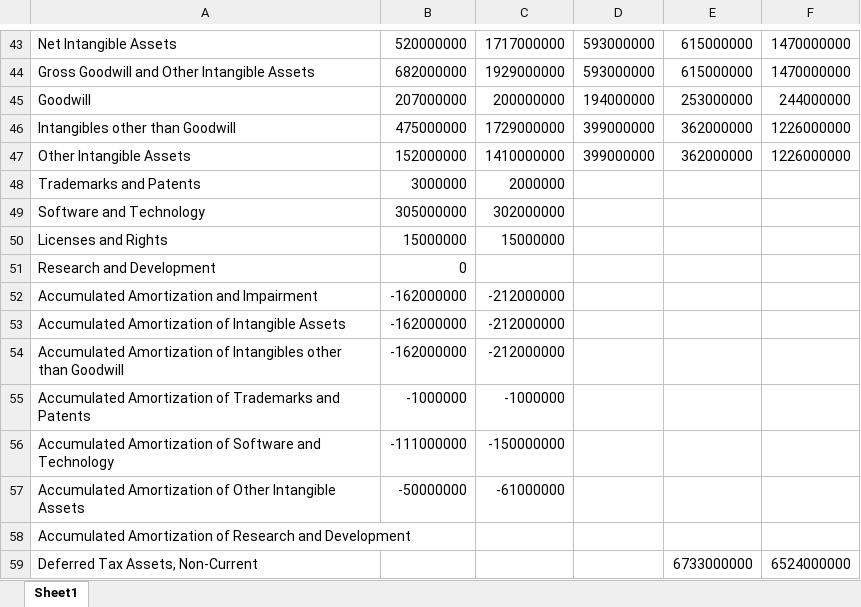
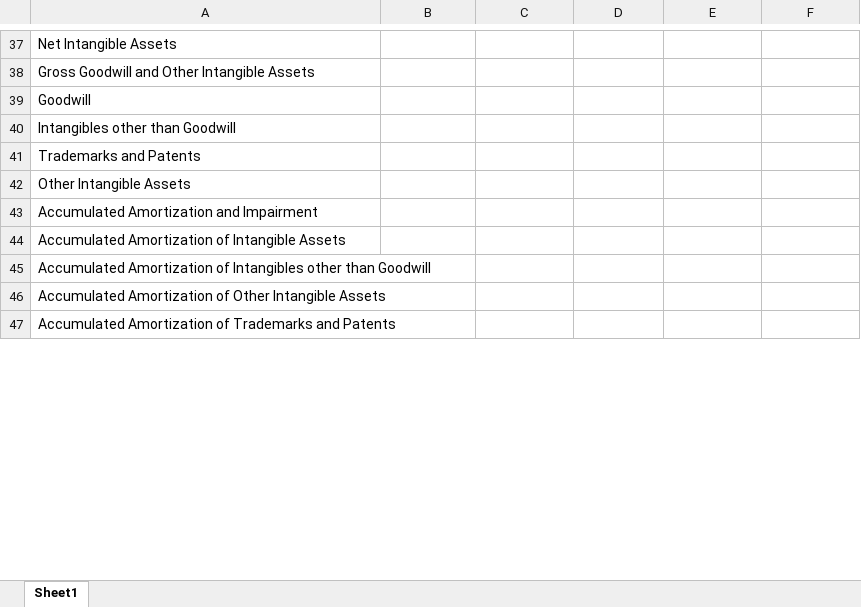
Before and after one commit to FGonzales-Dev/StockDataWebAppV2, an Excel workbook: balance_sheet.xlsx, sheet Sheet1, drawn as a sheet; only a part is shown, gaps mark what is left out; values as stored, in another font and other column widths than the file's, no borders; removed rows and columns are numbered as before the commit, all else as after; the diff covers the shown part only; the diff names each change by its address in the sheet, - before the commit and + after, or states it on an @@ line.

```diff
--- a/balance_sheet.xlsx (sheet Sheet1)
+++ b/balance_sheet.xlsx (sheet Sheet1)
-B37: 520000000
+B37: (empty)
-C37: 1717000000
+C37: (empty)
-D37:D38: 593000000
+D37:D38: (empty)
-E37:E38: 615000000
+E37:E38: (empty)
-F37:F38: 1470000000
+F37:F38: (empty)
-B38: 682000000
+B38: (empty)
-C38: 1929000000
+C38: (empty)
-B39: 207000000
+B39: (empty)
-C39: 200000000
+C39: (empty)
-D39: 194000000
+D39: (empty)
-E39: 253000000
+E39: (empty)
-F39: 244000000
+F39: (empty)
-B40: 475000000
+B40: (empty)
-C40: 1729000000
+C40: (empty)
-D40: 399000000
+D40: (empty)
-E40: 362000000
+E40: (empty)
-F40: 1226000000
+F40: (empty)
-row 47: Other Intangible Assets | 152000000 | 1410000000 | 399000000 | 362000000 | 1226000000
-B41: 3000000
+B41: (empty)
-C41: 2000000
+C41: (empty)
-row 49: Software and Technology | 305000000 | 302000000
-row 50: Licenses and Rights | 15000000 | 15000000
-row 51: Research and Development | 0
+row 42: Other Intangible Assets
-B43:B45: -162000000
+B43:B45: (empty)
-C43:C45: -212000000
+C43:C45: (empty)
-row 55: Accumulated Amortization of Trademarks and Patents | -1000000 | -1000000
-row 56: Accumulated Amortization of Software and Technology | -111000000 | -150000000
-B46: -50000000
+B46: (empty)
-C46: -61000000
+C46: (empty)
-A47: …Amortization of Research and Development
+A47: …Amortization of Trademarks and Patents
-row 59: Deferred Tax Assets, Non-Current |  |  |  | 6733000000 | 6524000000
```
Also changed, not shown: 19 added rows, 43 removed rows and 483 edited cells elsewhere in this sheet, cash_flow.xlsx, 21 other files.
